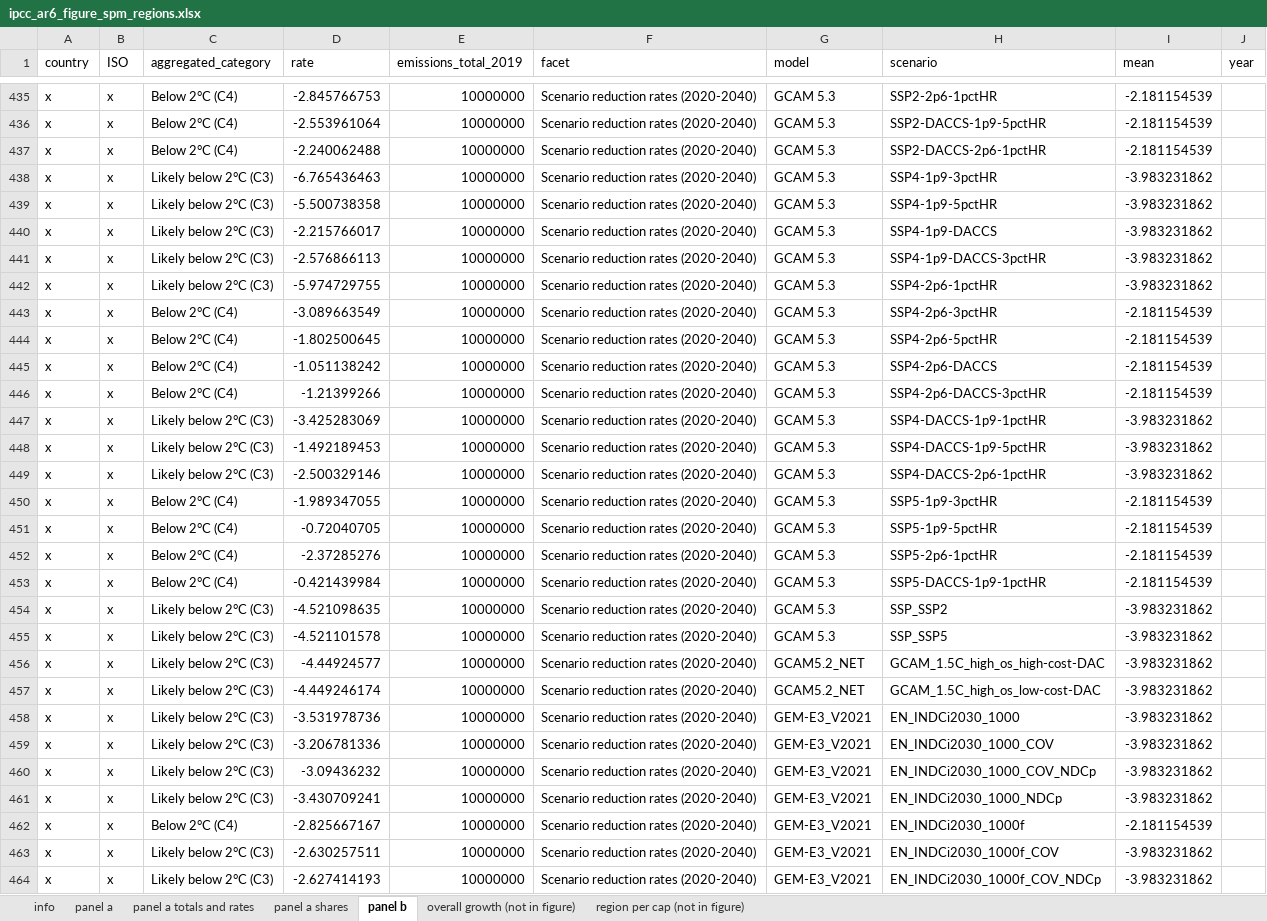
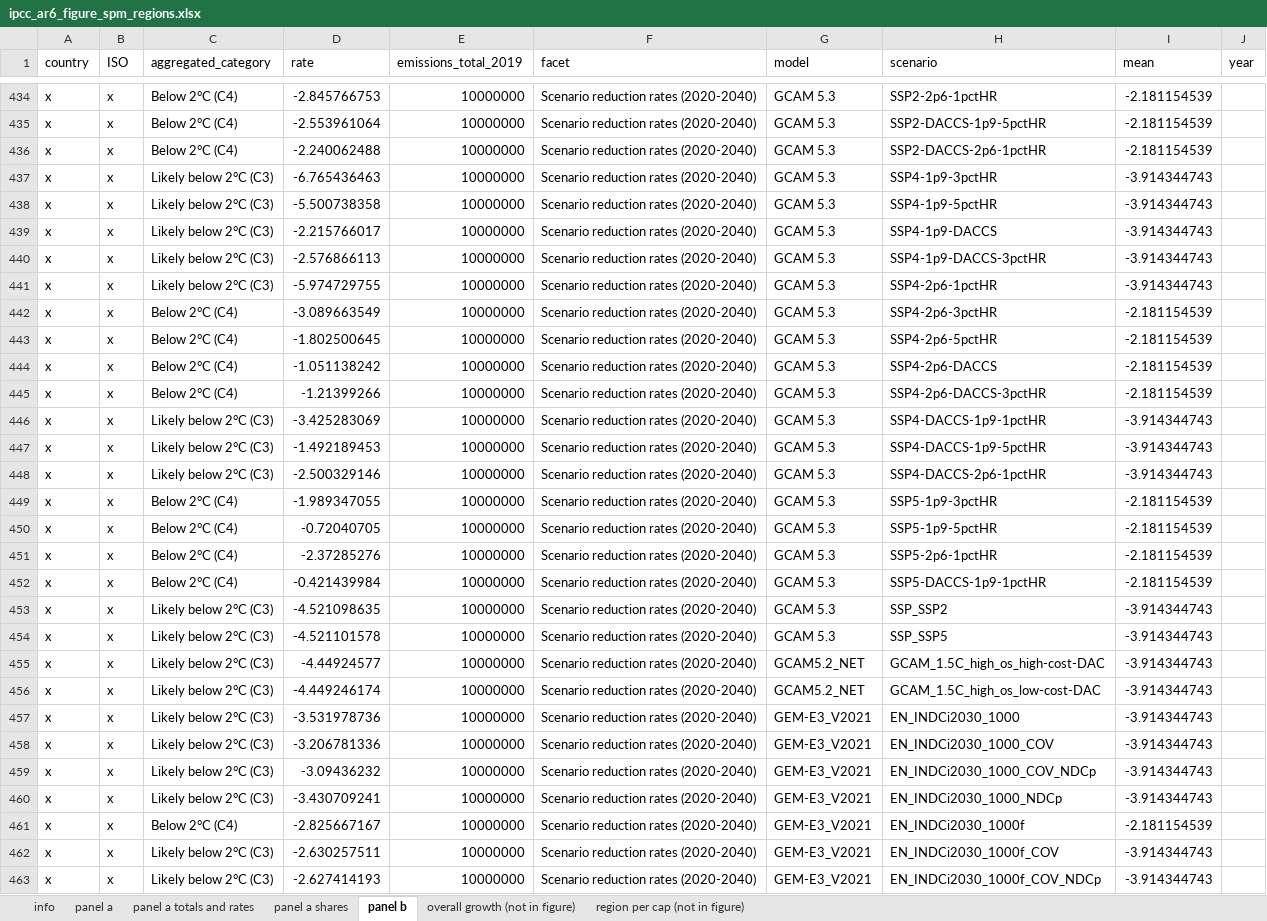
Before and after one commit to mcc-apsis/AR6-Emissions-trends-and-drivers, an Excel workbook: Results/Plot data/ipcc_ar6_figure_spm_regions.xlsx, sheet panel b, drawn as a sheet; only a part is shown, gaps mark what is left out; values as stored, in another font and other column widths than the file's, no borders; addresses are those after the commit; the diff covers the shown part only; the diff names each change by its address in the sheet, - before the commit and + after, or states it on an @@ line.

```diff
--- a/Results/Plot data/ipcc_ar6_figure_spm_regions.xlsx (sheet panel b)
+++ b/Results/Plot data/ipcc_ar6_figure_spm_regions.xlsx (sheet panel b)
-I437:I441 (mean): -3.983231862
+I437:I441 (mean): -3.914344743
-I446:I448 (mean): -3.983231862
+I446:I448 (mean): -3.914344743
-I453:I460 (mean): -3.983231862
+I453:I460 (mean): -3.914344743
-I462:I463 (mean): -3.983231862
+I462:I463 (mean): -3.914344743
```
Also changed, not shown: 1 removed row and 390 edited cells elsewhere in this sheet, sheet info, 9 other files.
